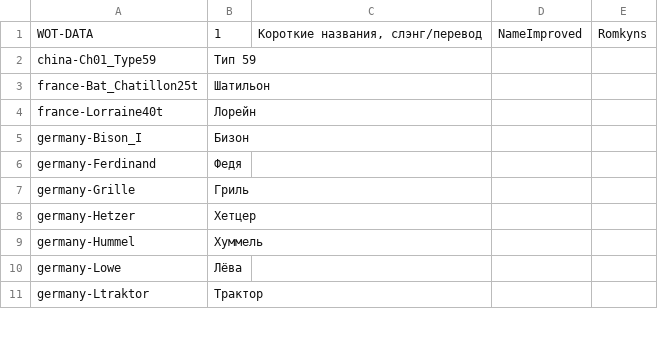
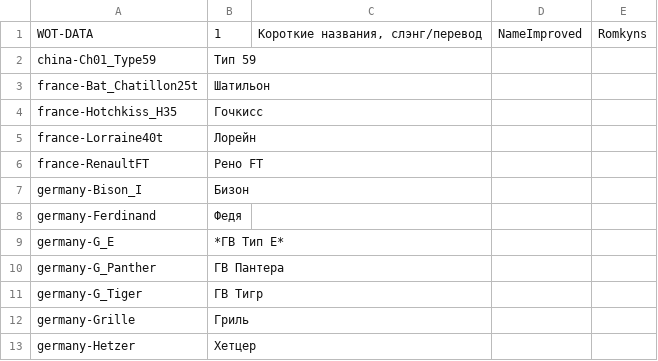
Before and after one commit to rstarkov/TankIconMaker, a CSV file: Resources/Data-NameSlang-Ru-Romkyns-0.7.1-001.csv, drawn as a sheet; only a part is shown; the shorter side is filled out with more unchanged rows; the diff covers the shown part only; the diff names each change by its address in the sheet, - before the commit and + after, or states it on an @@ line.

```diff
--- a/Resources/Data-NameSlang-Ru-Romkyns-0.7.1-001.csv
+++ b/Resources/Data-NameSlang-Ru-Romkyns-0.7.1-001.csv
+row 4: france-Hotchkiss_H35 | Гочкисс
+row 6: france-RenaultFT | Рено FT
+row 9: germany-G_E | *ГВ Тип Е*
+row 10: germany-G_Panther | ГВ Пантера
+row 11: germany-G_Tiger | ГВ Тигр
```
Also changed, not shown: 11 added rows and 2 edited cells elsewhere in this file, 5 other files.
